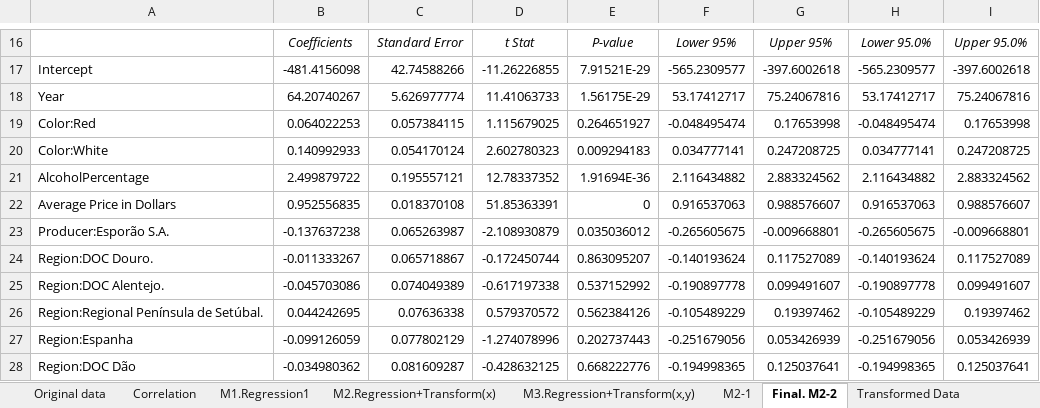
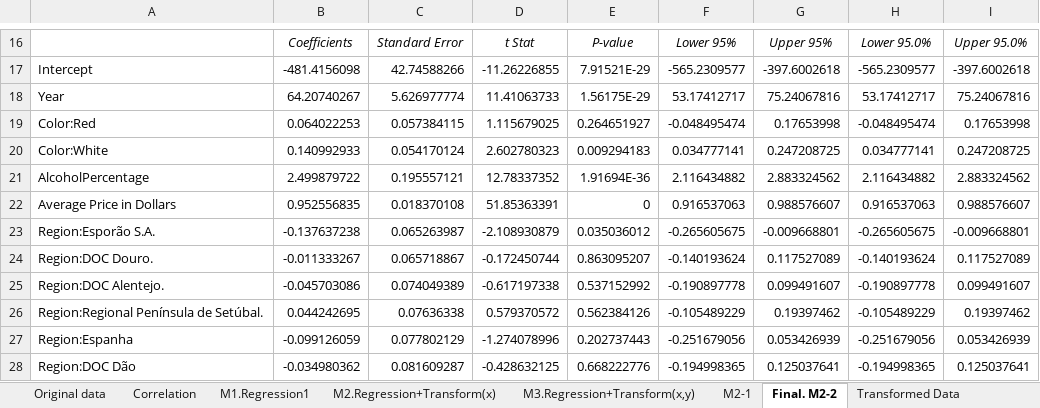
Before and after one commit to kdhst905/Data-and-Decisions-Term-Project, an Excel workbook: cleanedwinedata.xlsx, sheet Final. M2-2, drawn as a sheet; only a part is shown, gaps mark what is left out; values as stored, in another font and other column widths than the file's, no borders; charts and pictures and conditional formats not drawn; the diff names each change by its address in the sheet, - before the commit and + after, or states it on an @@ line.

```diff
--- a/cleanedwinedata.xlsx (sheet Final. M2-2)
+++ b/cleanedwinedata.xlsx (sheet Final. M2-2)
-A23: Producer:Esporão S.A.
+A23: Region:Esporão S.A.
```
Also changed, not shown: sheet Correlation, sheet M2-1, sheet M2.Regression+Transform(x), sheet M1.Regression1, sheet M3.Regression+Transform(x,y).
